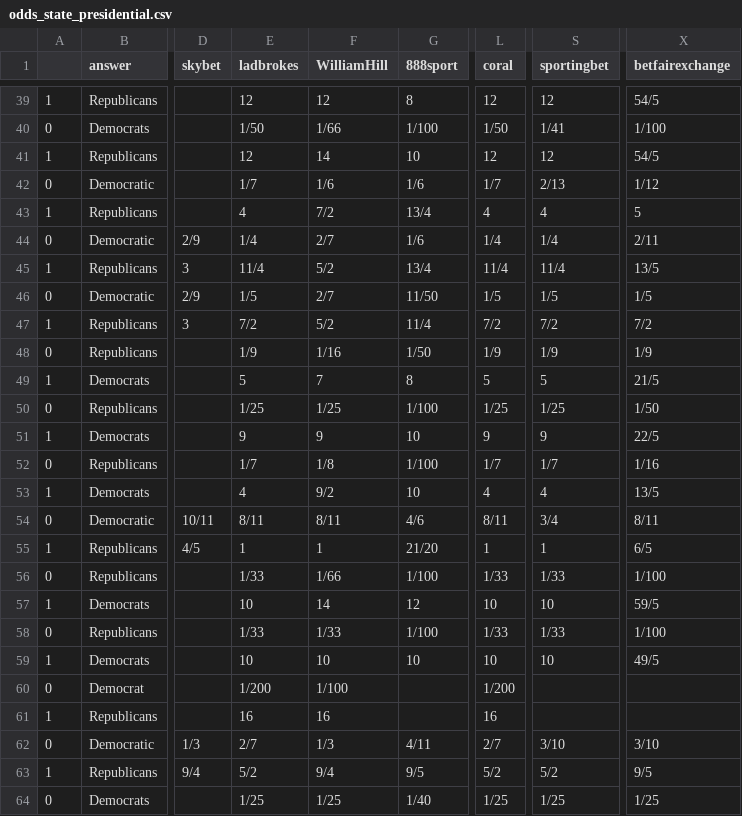
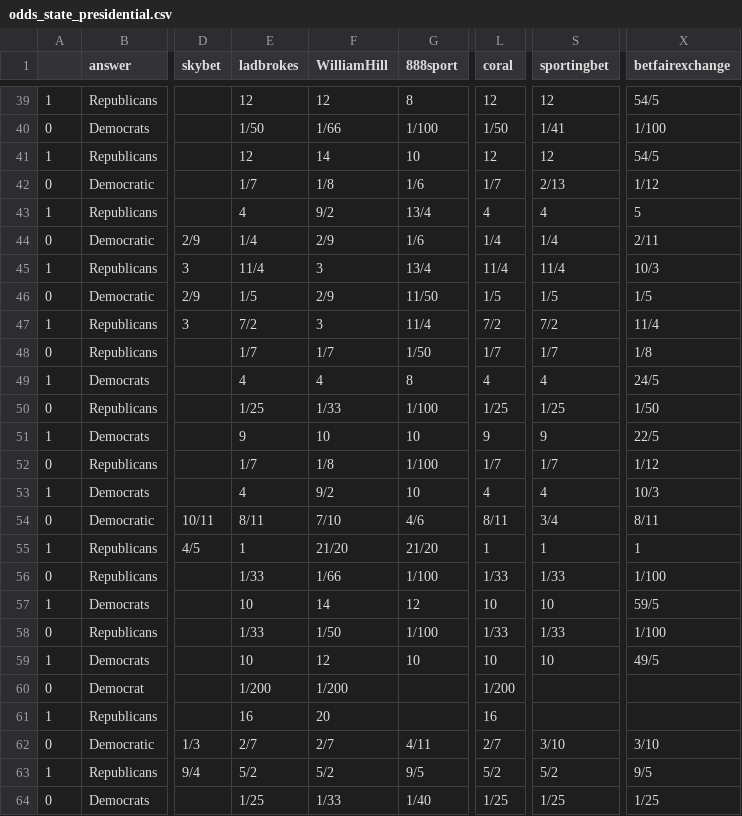
Before and after one commit to mickbransfield/predictit_538_odds, a CSV file: odds_state_presidential.csv, drawn as a sheet; only a part is shown, gaps mark what is left out; the diff covers the shown part only; the diff names each change by its address in the sheet, - before the commit and + after, or states it on an @@ line.

```diff
--- a/odds_state_presidential.csv
+++ b/odds_state_presidential.csv
-F42 (WilliamHill): 1/6
+F42 (WilliamHill): 1/8
-F43 (WilliamHill): 7/2
+F43 (WilliamHill): 9/2
-F44 (WilliamHill): 2/7
+F44 (WilliamHill): 2/9
-F45 (WilliamHill): 5/2
+F45 (WilliamHill): 3
-X45 (betfairexchange): 13/5
+X45 (betfairexchange): 10/3
-F46 (WilliamHill): 2/7
+F46 (WilliamHill): 2/9
-F47 (WilliamHill): 5/2
+F47 (WilliamHill): 3
-X47 (betfairexchange): 7/2
+X47 (betfairexchange): 11/4
-E48 (ladbrokes): 1/9
+E48 (ladbrokes): 1/7
-F48 (WilliamHill): 1/16
+F48 (WilliamHill): 1/7
-L48 (coral): 1/9
+L48 (coral): 1/7
-S48 (sportingbet): 1/9
+S48 (sportingbet): 1/7
-X48 (betfairexchange): 1/9
+X48 (betfairexchange): 1/8
-E49 (ladbrokes): 5
+E49 (ladbrokes): 4
-F49 (WilliamHill): 7
+F49 (WilliamHill): 4
-L49 (coral): 5
+L49 (coral): 4
-S49 (sportingbet): 5
+S49 (sportingbet): 4
-X49 (betfairexchange): 21/5
+X49 (betfairexchange): 24/5
-F50 (WilliamHill): 1/25
+F50 (WilliamHill): 1/33
-F51 (WilliamHill): 9
+F51 (WilliamHill): 10
-X52 (betfairexchange): 1/16
+X52 (betfairexchange): 1/12
-X53 (betfairexchange): 13/5
+X53 (betfairexchange): 10/3
-F54 (WilliamHill): 8/11
+F54 (WilliamHill): 7/10
-F55 (WilliamHill): 1
+F55 (WilliamHill): 21/20
-X55 (betfairexchange): 6/5
+X55 (betfairexchange): 1
-F58 (WilliamHill): 1/33
+F58 (WilliamHill): 1/50
-F59 (WilliamHill): 10
+F59 (WilliamHill): 12
-F60 (WilliamHill): 1/100
+F60 (WilliamHill): 1/200
-F61 (WilliamHill): 16
+F61 (WilliamHill): 20
-F62 (WilliamHill): 1/3
+F62 (WilliamHill): 2/7
-F63 (WilliamHill): 9/4
+F63 (WilliamHill): 5/2
-F64 (WilliamHill): 1/25
+F64 (WilliamHill): 1/33
```
Also changed, not shown: 58 edited cells elsewhere in this file, predictit_538_odds.csv.
